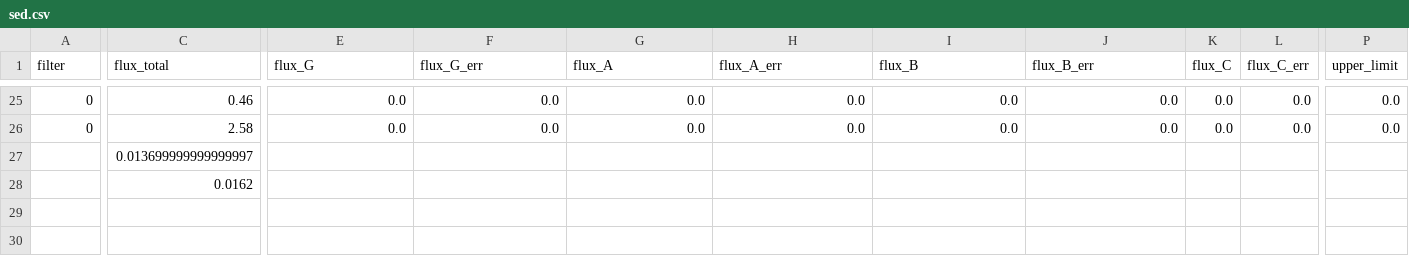
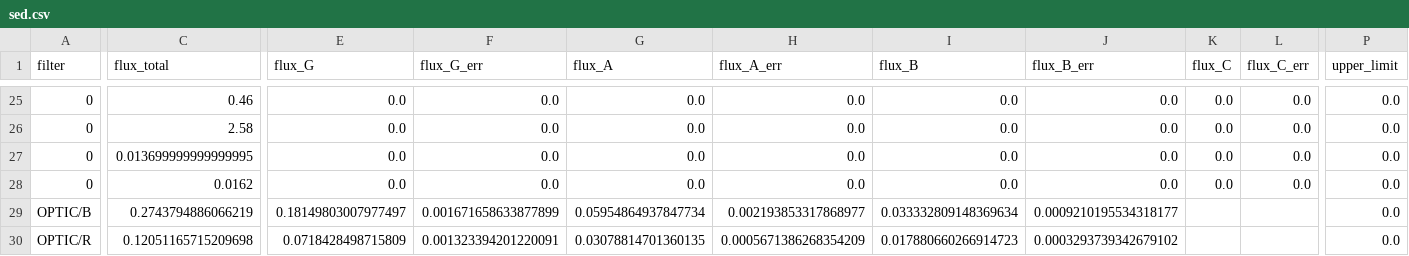
Before and after one commit to ikhebgeenaccount/lensed-qso-brp-2022, a CSV file: data/J1524+4409/sed.csv, drawn as a sheet; only a part is shown, gaps mark what is left out; removed rows and columns are numbered as before the commit, all else as after; rows hold the shown columns only; the diff covers the shown part only; the diff names each change by its address in the sheet, - before the commit and + after, or states it on an @@ line.

```diff
--- a/data/J1524+4409/sed.csv
+++ b/data/J1524+4409/sed.csv
-row 27:  | 0.013699999999999997
+row 27: 0 | 0.013699999999999995 | 0.0 | 0.0 | 0.0 | 0.0 | 0.0 | 0.0 | 0.0 | 0.0 | 0.0
-A28 (filter): (empty)
+A28 (filter): 0
-E28 (flux_G): (empty)
+E28 (flux_G): 0.0
-F28 (flux_G_err): (empty)
+F28 (flux_G_err): 0.0
-G28 (flux_A): (empty)
+G28 (flux_A): 0.0
-H28 (flux_A_err): (empty)
+H28 (flux_A_err): 0.0
-I28 (flux_B): (empty)
+I28 (flux_B): 0.0
-J28 (flux_B_err): (empty)
+J28 (flux_B_err): 0.0
-K28 (flux_C): (empty)
+K28 (flux_C): 0.0
-L28 (flux_C_err): (empty)
+L28 (flux_C_err): 0.0
-P28 (upper_limit): (empty)
+P28 (upper_limit): 0.0
+row 29: OPTIC/B | 0.2743794886066219 | 0.18149803007977497 | 0.001671658633877899 | 0.05954864937847734 | 0.002193853317868977 | 0.033332809148369634 | 0.0009210195534318177 |  |  | 0.0
+row 30: OPTIC/R | 0.12051165715209698 | 0.0718428498715809 | 0.001323394201220091 | 0.03078814701360135 | 0.0005671386268354209 | 0.017880660266914723 | 0.0003293739342679102 |  |  | 0.0
```
Also changed, not shown: 2 edited cells elsewhere in this file, 1 other file.
